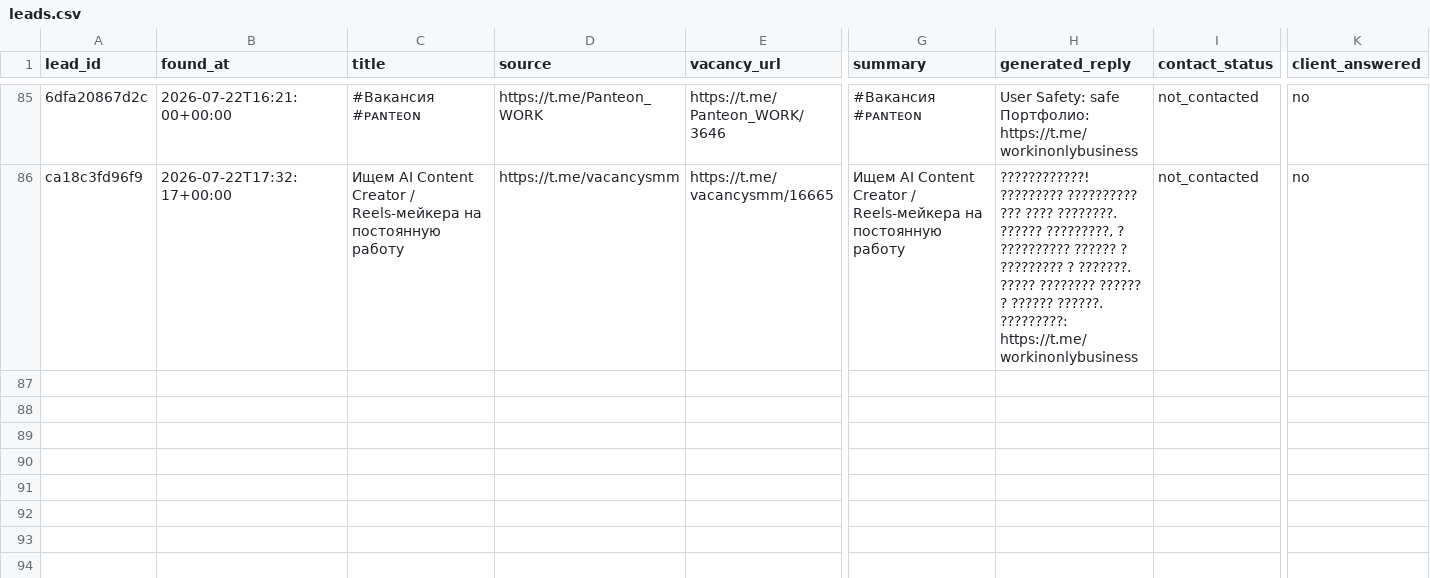
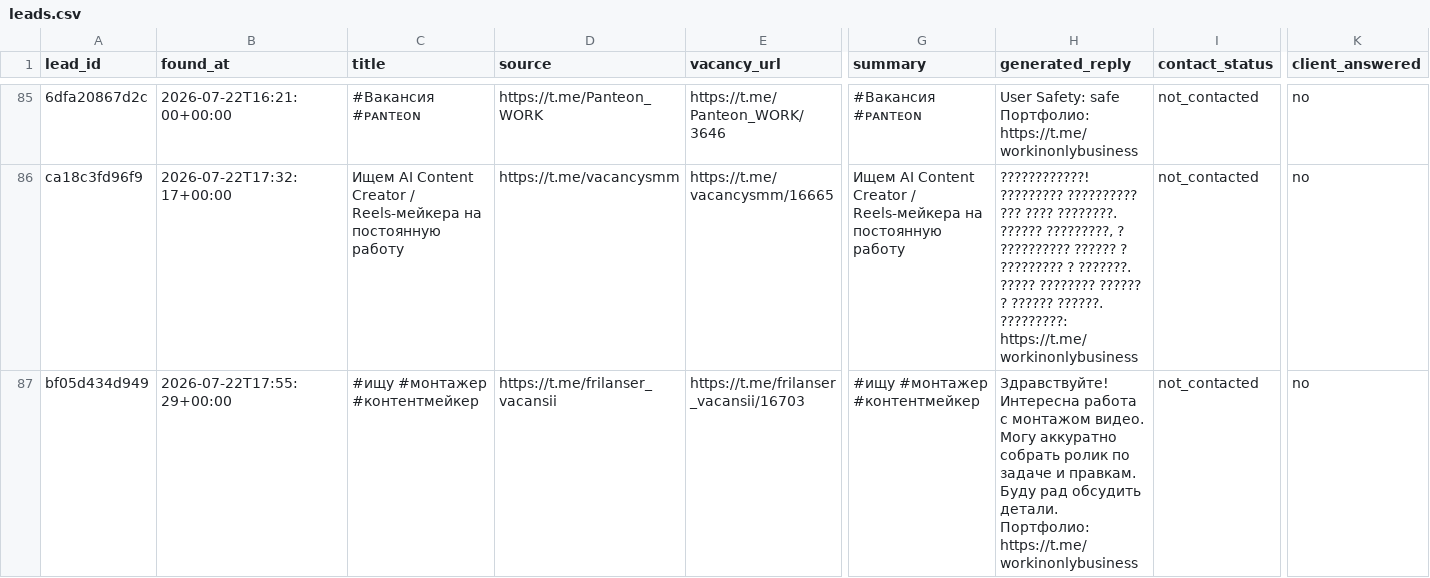
Before and after one commit to telivizor937-star/ClientWork, a CSV file: leads.csv, drawn as a sheet; only a part is shown, gaps mark what is left out; rows hold the shown columns only; ↵ is a line break in a cell; the diff names each change by its address in the sheet, - before the commit and + after, or states it on an @@ line.

```diff
--- a/leads.csv
+++ b/leads.csv
+row 87: bf05d434d949 | 2026-07-22T17:55:29+00:00 | #ищу #монтажер #контентмейкер | https://t.me/frilanser_vacansii | https://t.me/frilanser_vacansii/16703 | #ищу #монтажер #контентмейкер | Здравствуйте! Интересна работа с монтажом видео. Могу аккуратно собрать ролик по задаче и правкам. Буду рад обсудить детали. ↵ Портфолио: https://t.me/workinonlybusiness | not_contacted | no
```
Also changed, not shown: unavailable_channels.csv, 2 other files.
